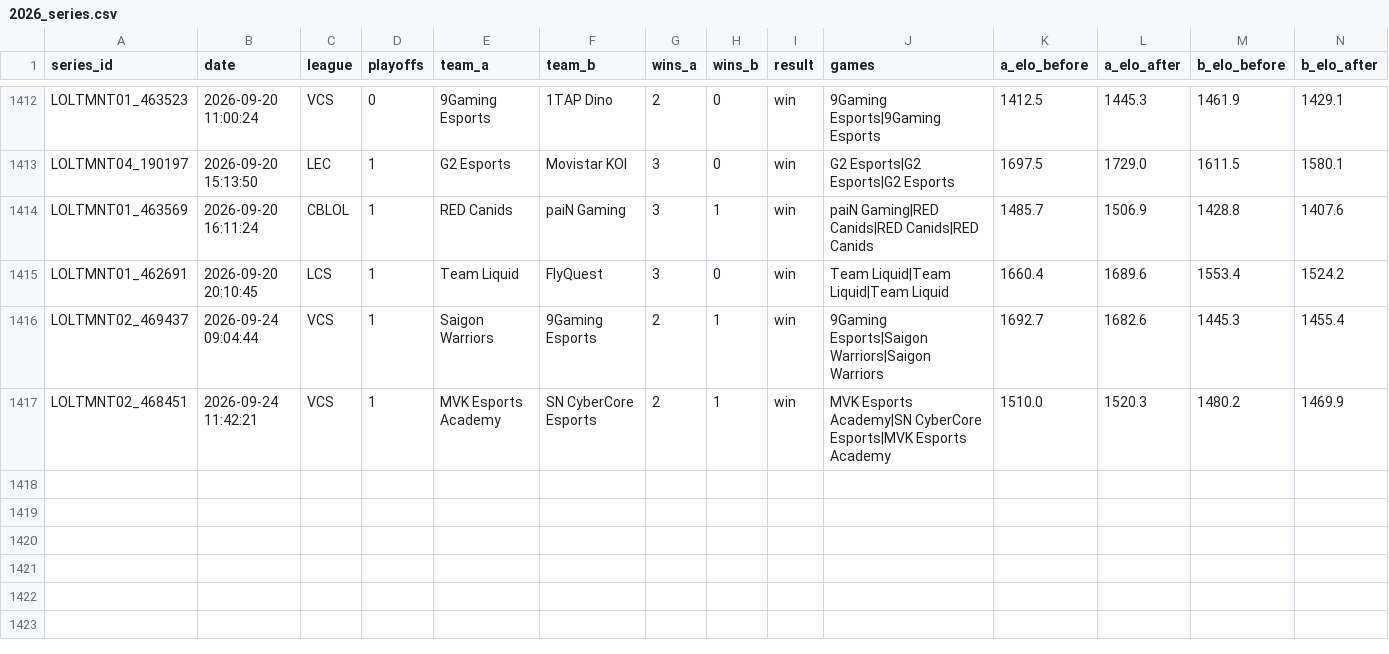
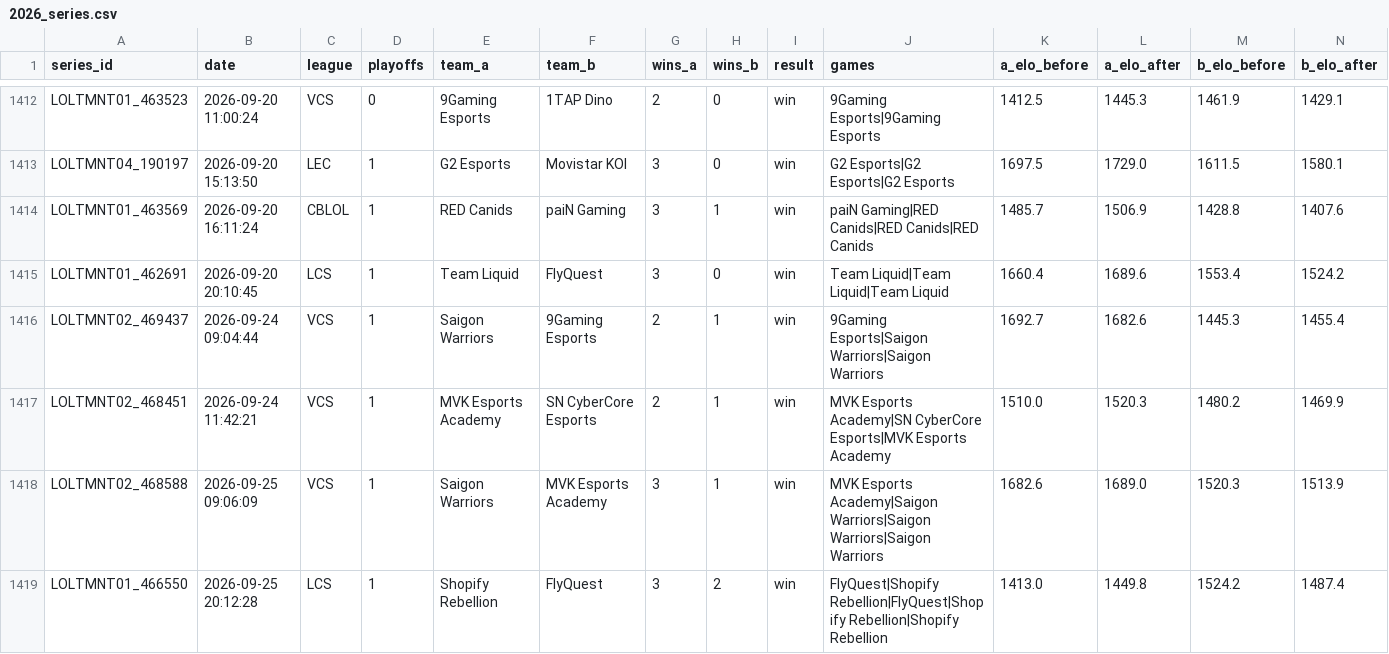
Before and after one commit to zackaids/league-predictor, a CSV file: data/processed/2026_series.csv, drawn as a sheet; only a part is shown, gaps mark what is left out; rows hold the shown columns only; the diff names each change by its address in the sheet, - before the commit and + after, or states it on an @@ line.

```diff
--- a/data/processed/2026_series.csv
+++ b/data/processed/2026_series.csv
+row 1418: LOLTMNT02_468588 | 2026-09-25 09:06:09 | VCS | 1 | Saigon Warriors | MVK Esports Academy | 3 | 1 | win | MVK Esports Academy|Saigon Warriors|Saigon Warriors|Saigon Warriors | 1682.6 | 1689.0 | 1520.3 | 1513.9
+row 1419: LOLTMNT01_466550 | 2026-09-25 20:12:28 | LCS | 1 | Shopify Rebellion | FlyQuest | 3 | 2 | win | FlyQuest|Shopify Rebellion|FlyQuest|Shopify Rebellion|Shopify Rebellion | 1413.0 | 1449.8 | 1524.2 | 1487.4
```
Also changed, not shown: data/processed/2026_calibrated_ratings.csv, data/processed/2026_team_elo.csv, 6 other files.
